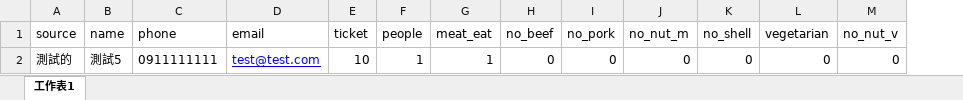
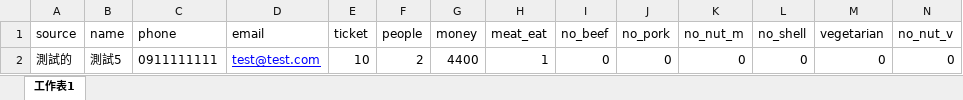
Before and after one commit to fufukwang/SurpriseLabWeb, an Excel workbook: public/example/無光晚餐S3訂單資料匯入範例檔案.xlsx, sheet 工作表1, drawn as a sheet; values as stored, in another font and other column widths than the file's, no borders; the diff names each change by its address in the sheet, - before the commit and + after, or states it on an @@ line.

```diff
--- a/public/example/無光晚餐S3訂單資料匯入範例檔案.xlsx (sheet 工作表1)
+++ b/public/example/無光晚餐S3訂單資料匯入範例檔案.xlsx (sheet 工作表1)
+column G (money), row 2: 4400
-F2 (people): 1
+F2 (people): 2
```
Also changed, not shown: 2 other files.
